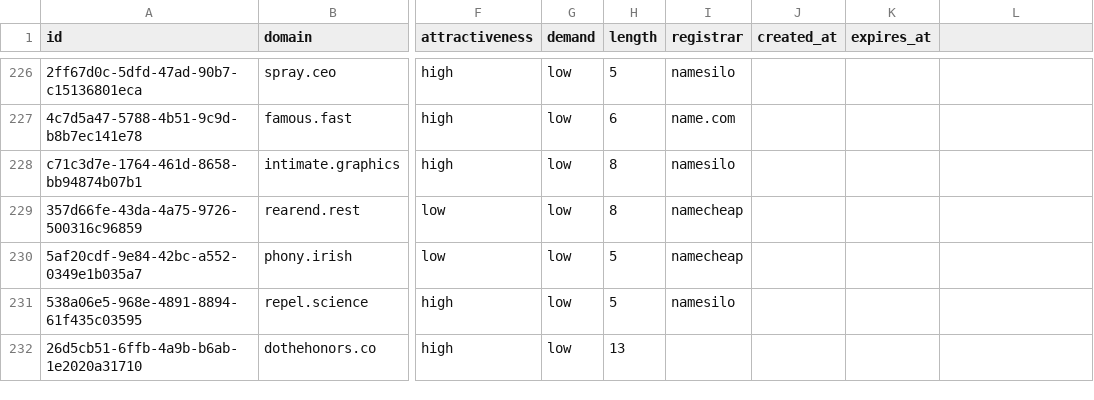
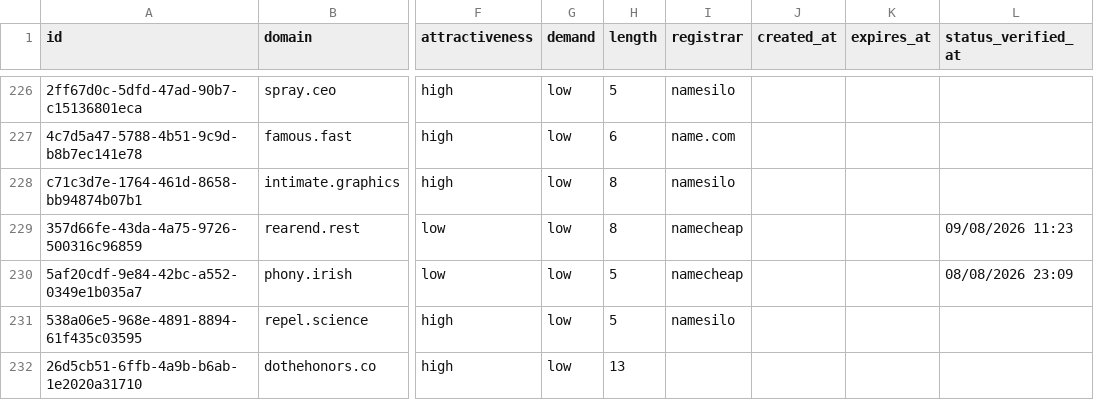
Before and after one commit to UniqueDomains/actionnable-oneword-domains, a CSV file: actionnable.csv, drawn as a sheet; only a part is shown, gaps mark what is left out; the diff covers the shown part only; the diff names each change by its address in the sheet, - before the commit and + after, or states it on an @@ line.

Commit message:
Domains update

```diff
--- a/actionnable.csv
+++ b/actionnable.csv
-L1: (empty)
+L1: status_verified_at
-L229 (status_verified_at): (empty)
+L229 (status_verified_at): 09/08/2026 11:23
-L230 (status_verified_at): (empty)
+L230 (status_verified_at): 08/08/2026 23:09
```
Also changed, not shown: 1 added row, 1 removed row and 63 edited cells elsewhere in this file, 6 other files.
